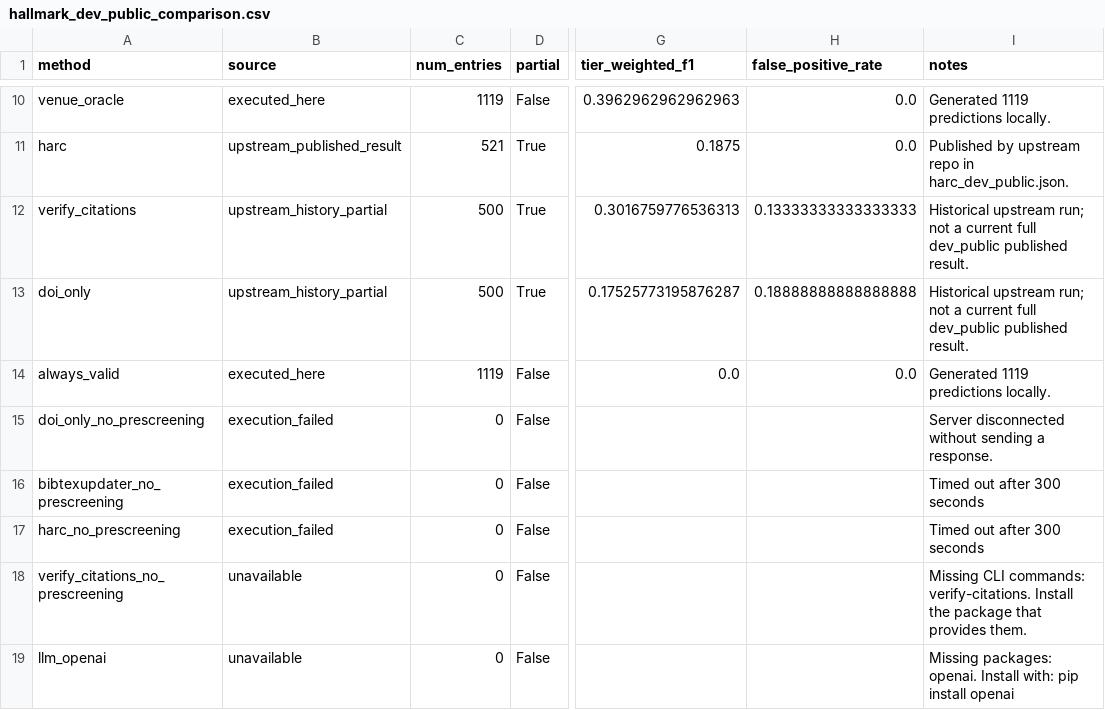
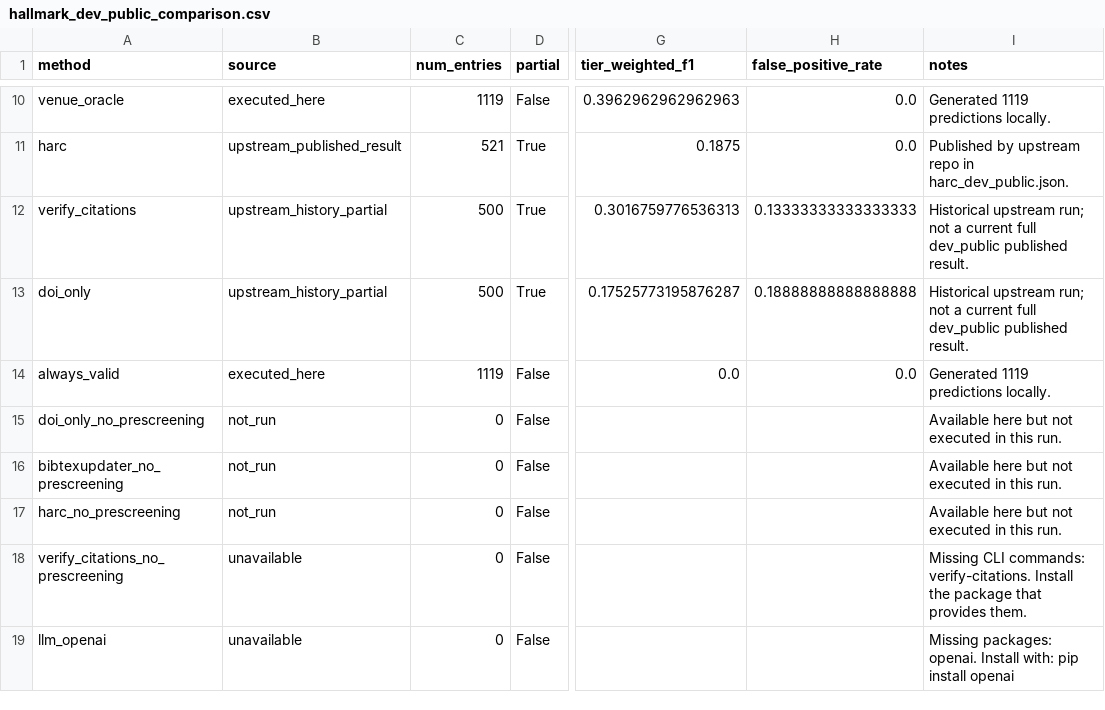
Before and after one commit to SebastianBoehler/hallmark-mlx, a CSV file: docs/reports/hallmark_dev_public_comparison.csv, drawn as a sheet; only a part is shown, gaps mark what is left out; the diff names each change by its address in the sheet, - before the commit and + after, or states it on an @@ line.

Commit message:
docs(benchmark): clean public benchmark artifacts

```diff
--- a/docs/reports/hallmark_dev_public_comparison.csv
+++ b/docs/reports/hallmark_dev_public_comparison.csv
-B15:B17 (source): execution_failed
+B15:B17 (source): not_run
-I15 (notes): Server disconnected without sending a response.
+I15 (notes): Available here but not executed in this run.
-I16:I17 (notes): Timed out after 300 seconds
+I16:I17 (notes): Available here but not executed in this run.
```
Also changed, not shown: 14 other files.
